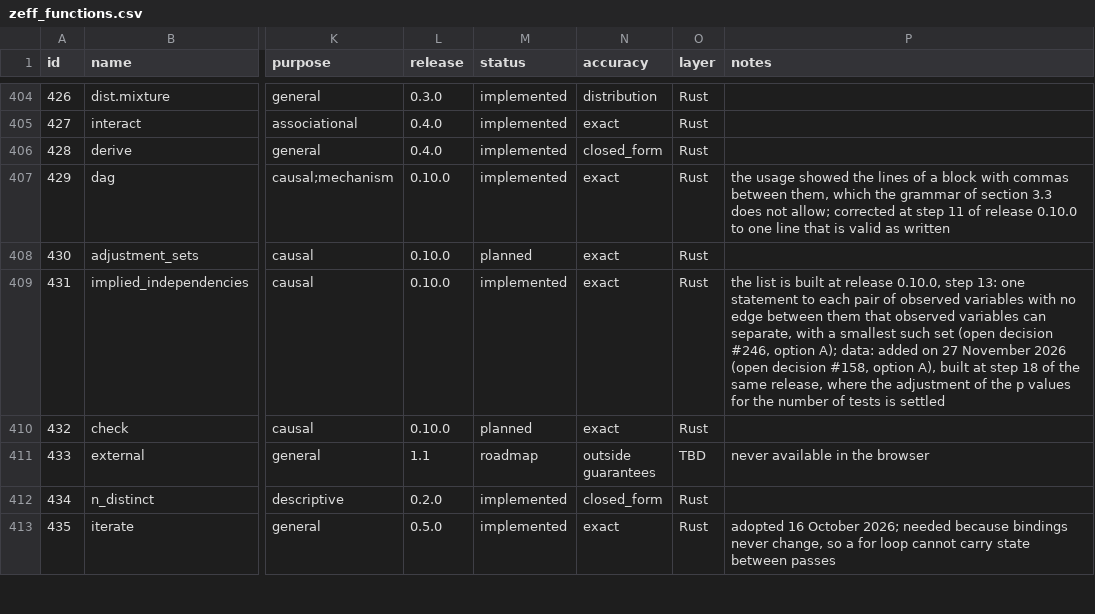
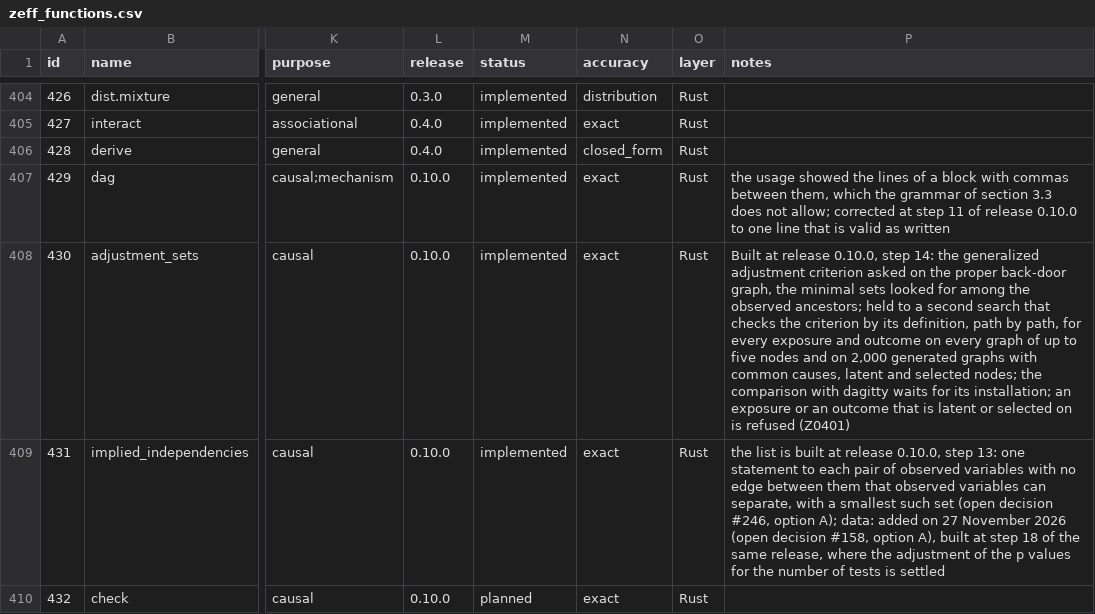
Before and after one commit to zoostat/zeff, a CSV file: docs/spec/zeff_functions.csv, drawn as a sheet; only a part is shown, gaps mark what is left out; the shorter side is filled out with more unchanged rows; the diff names each change by its address in the sheet, - before the commit and + after, or states it on an @@ line.

Commit message:
Add adjustment_sets, the sets of variables that identify an effect in a causal graph
The generalized adjustment criterion on the proper back-door graph, minimal sets or all, with a note that says why when no observed set exists. Held to a second search that checks the criterion by its definition, path by path, on every graph of up to five nodes and 2,000 generated ones. A list of variables inside a list prints as a set in braces.

```diff
--- a/docs/spec/zeff_functions.csv
+++ b/docs/spec/zeff_functions.csv
-M408 (status): planned
+M408 (status): implemented
-P408 (notes): (empty)
+P408 (notes): Built at release 0.10.0, step 14: the generalized adjustment criterion asked on the proper back-door graph, the minimal sets looked for among the observed ancestors; held to a second search that checks the criterion by its definition, path by path, for every exposure and outcome on every graph of up to five nodes and on 2,000 generated graphs with common causes, latent and selected nodes; the comparison with dagitty waits for its installation; an exposure or an outcome that is latent or selected on is refused (Z0401)
```
Also changed, not shown: 30 other files.
